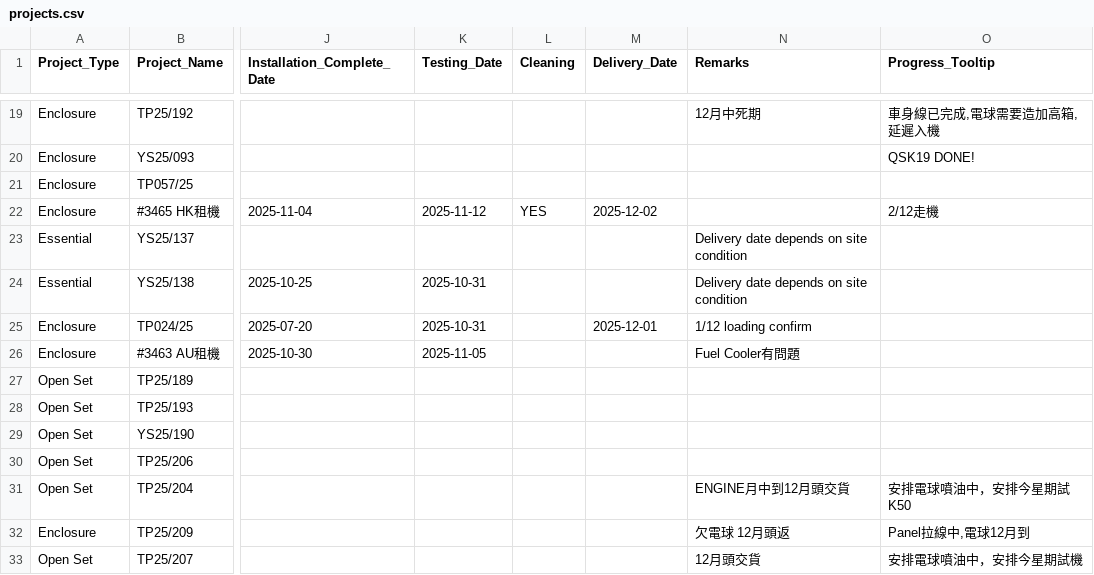
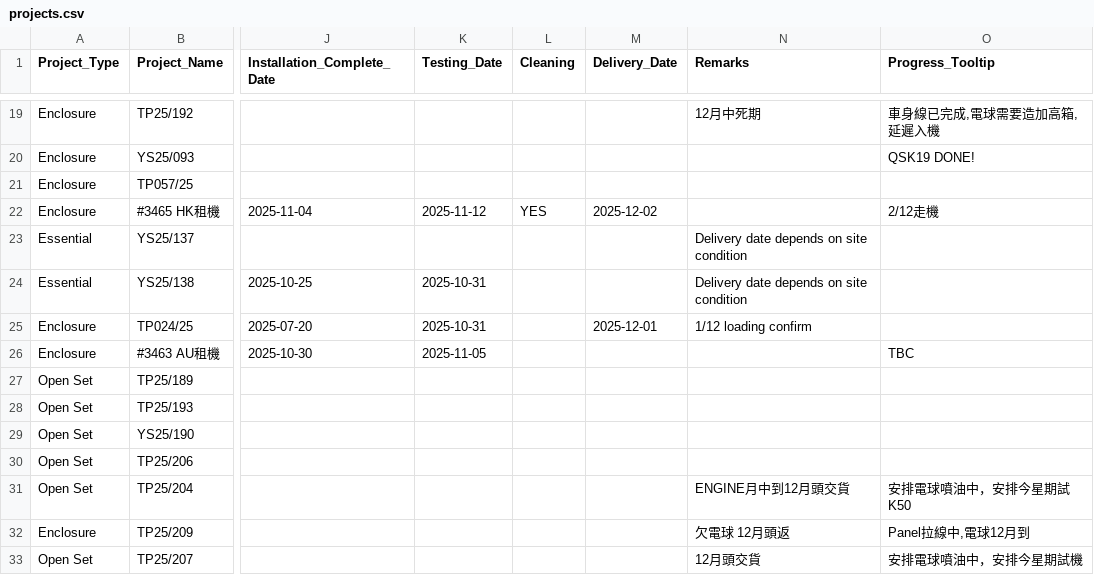
Before and after one commit to goldenfootballboy-create/yip-shing-dashboard, a CSV file: projects.csv, drawn as a sheet; only a part is shown, gaps mark what is left out; the diff names each change by its address in the sheet, - before the commit and + after, or states it on an @@ line.

Commit message:
Update projects.csv

```diff
--- a/projects.csv
+++ b/projects.csv
-N26 (Remarks): Fuel Cooler有問題
+N26 (Remarks): (empty)
-O26 (Progress_Tooltip): (empty)
+O26 (Progress_Tooltip): TBC
```
